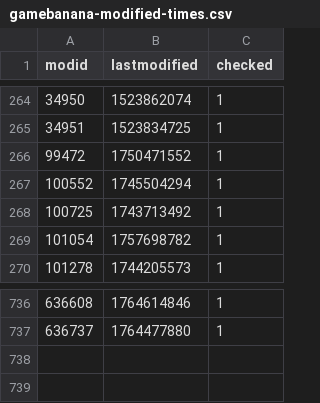
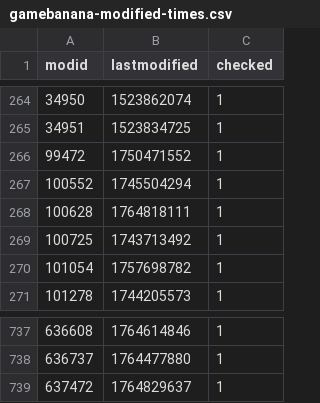
Before and after one commit to srcwr/maps-cstrike, a CSV file: gamebanana-modified-times.csv, drawn as a sheet; only a part is shown, gaps mark what is left out.

```diff
--- a/gamebanana-modified-times.csv
+++ b/gamebanana-modified-times.csv
@@ -267,2 +267,3 @@ modid,lastmodified,checked
 100552,1745504294,1
+100628,1764818111,1
 100725,1743713492,1
@@ -737 +738,2 @@ modid,lastmodified,checked
 636737,1764477880,1
+637472,1764829637,1
```
Also changed, not shown: recently_added.csv, unprocessed/gamebanana-x-automatic.csv, 1 other file.
